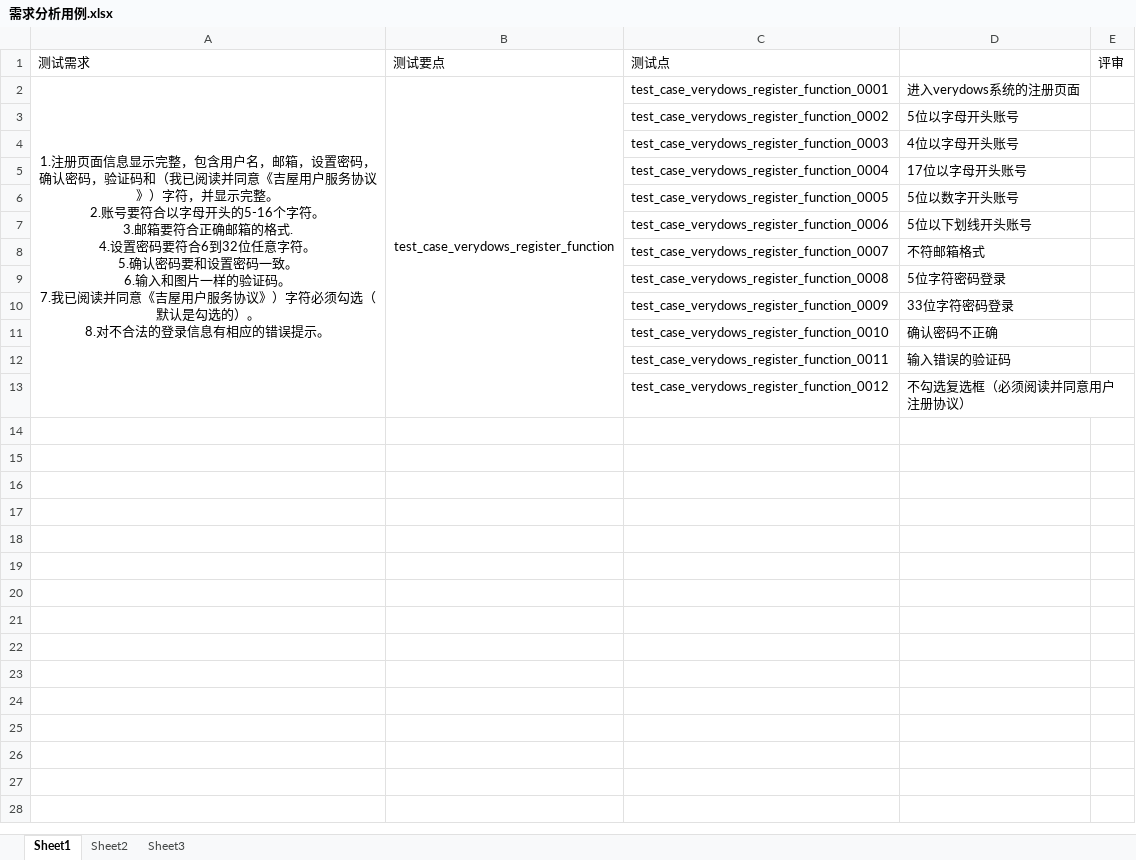
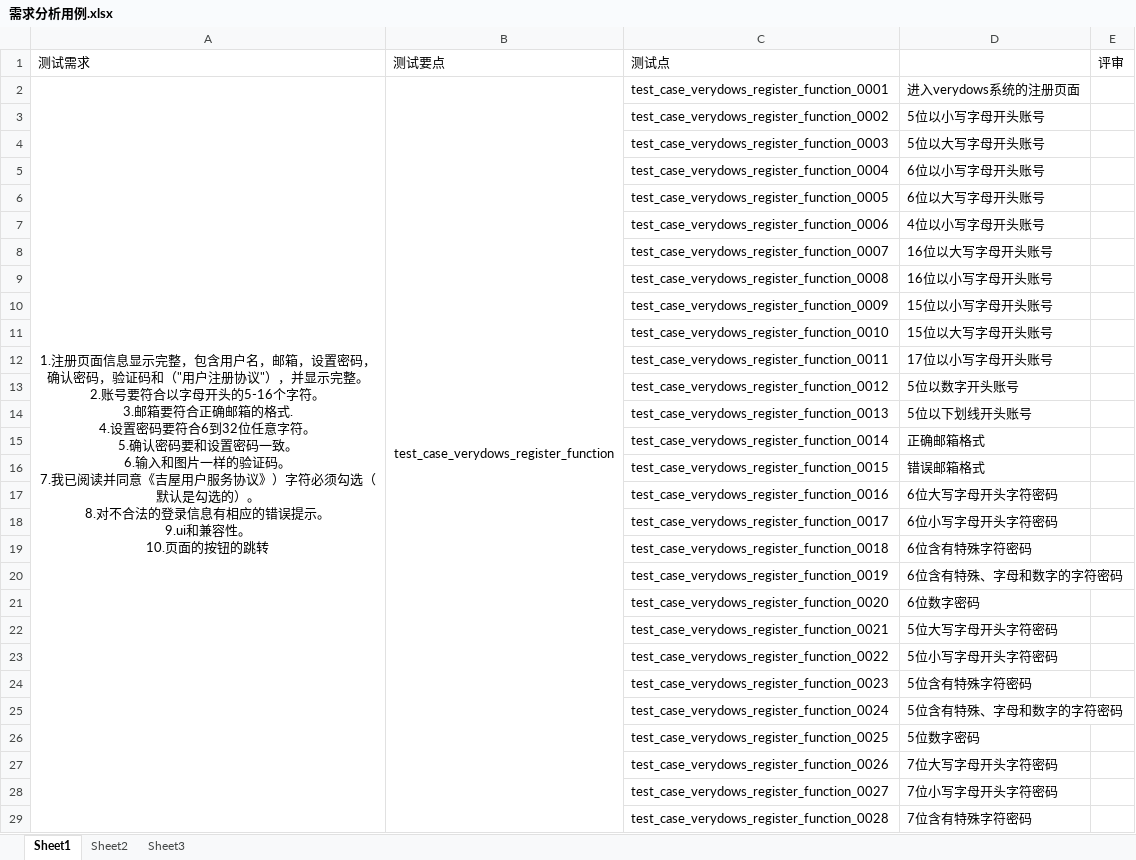
Before and after one commit to liwenda0912/verydows-, an Excel workbook: verydows电商系统测试/测试用例/需求分析用例.xlsx, sheet Sheet1, drawn as a sheet; only a part is shown; values as stored, in another font and other column widths than the file's, no borders; ↵ is a line break in a cell; the diff covers the shown part only; the diff names each change by its address in the sheet, - before the commit and + after, or states it on an @@ line.

```diff
--- a/verydows电商系统测试/测试用例/需求分析用例.xlsx (sheet Sheet1)
+++ b/verydows电商系统测试/测试用例/需求分析用例.xlsx (sheet Sheet1)
-A2: …证码和（我已阅读并同意《吉屋用户服务协议》）字符，并显示完整。 ↵ 2.账号要符合以字母开头的5-16个字符。 ↵ 3.邮箱要符合正确邮箱的格式. ↵ 4.设置密码要符合6到32位任意字符。 ↵ 5.确认密码要和设置密码一致。 ↵ 6.输入和图片一样的验证码。 ↵ 7.我已阅读并同意《吉屋用户服务协议》）字符必须勾选（默认是勾选的）。 ↵ 8.对不合法的登录信息有相应的错误提示。
+A2: …证码和（"用户注册协议"），并显示完整。 ↵ 2.账号要符合以字母开头的5-16个字符。 ↵ 3.邮箱要符合正确邮箱的格式. ↵ 4.设置密码要符合6到32位任意字符。 ↵ 5.确认密码要和设置密码一致。 ↵ 6.输入和图片一样的验证码。 ↵ 7.我已阅读并同意《吉屋用户服务协议》）字符必须勾选（默认是勾选的）。 ↵ 8.对不合法的登录信息有相应的错误提示。 ↵ 9.ui和兼容性。 ↵ 10.页面的按钮的跳转
-D3: 5位以字母开头账号
+D3: 5位以小写字母开头账号
-D4: 4位以字母开头账号
+D4: 5位以大写字母开头账号
-D5: 17位以字母开头账号
+D5: 6位以小写字母开头账号
-D6: 5位以数字开头账号
+D6: 6位以大写字母开头账号
-D7: 5位以下划线开头账号
+D7: 4位以小写字母开头账号
-D8: 不符邮箱格式
+D8: 16位以大写字母开头账号
-D9: 5位字符密码登录
+D9: 16位以小写字母开头账号
-D10: 33位字符密码登录
+D10: 15位以小写字母开头账号
-D11: 确认密码不正确
+D11: 15位以大写字母开头账号
-D12: 输入错误的验证码
+D12: 17位以小写字母开头账号
-D13: 不勾选复选框（必须阅读并同意用户注册协议）
+D13: 5位以数字开头账号
+row 14:  |  | test_case_verydows_register_function_0013 | 5位以下划线开头账号
+row 15:  |  | test_case_verydows_register_function_0014 | 正确邮箱格式
+row 16:  |  | test_case_verydows_register_function_0015 | 错误邮箱格式
+row 17:  |  | test_case_verydows_register_function_0016 | 6位大写字母开头字符密码
+row 18:  |  | test_case_verydows_register_function_0017 | 6位小写字母开头字符密码
+row 19:  |  | test_case_verydows_register_function_0018 | 6位含有特殊字符密码
+row 20:  |  | test_case_verydows_register_function_0019 | 6位含有特殊、字母和数字的字符密码
+row 21:  |  | test_case_verydows_register_function_0020 | 6位数字密码
+row 22:  |  | test_case_verydows_register_function_0021 | 5位大写字母开头字符密码
+row 23:  |  | test_case_verydows_register_function_0022 | 5位小写字母开头字符密码
+row 24:  |  | test_case_verydows_register_function_0023 | 5位含有特殊字符密码
+row 25:  |  | test_case_verydows_register_function_0024 | 5位含有特殊、字母和数字的字符密码
+row 26:  |  | test_case_verydows_register_function_0025 | 5位数字密码
+row 27:  |  | test_case_verydows_register_function_0026 | 7位大写字母开头字符密码
+row 28:  |  | test_case_verydows_register_function_0027 | 7位小写字母开头字符密码
+row 29:  |  | test_case_verydows_register_function_0028 | 7位含有特殊字符密码
```
Also changed, not shown: 36 added rows elsewhere in this sheet, verydows电商系统测试/测试用例/缺陷报告.xlsx, 31 other files.
